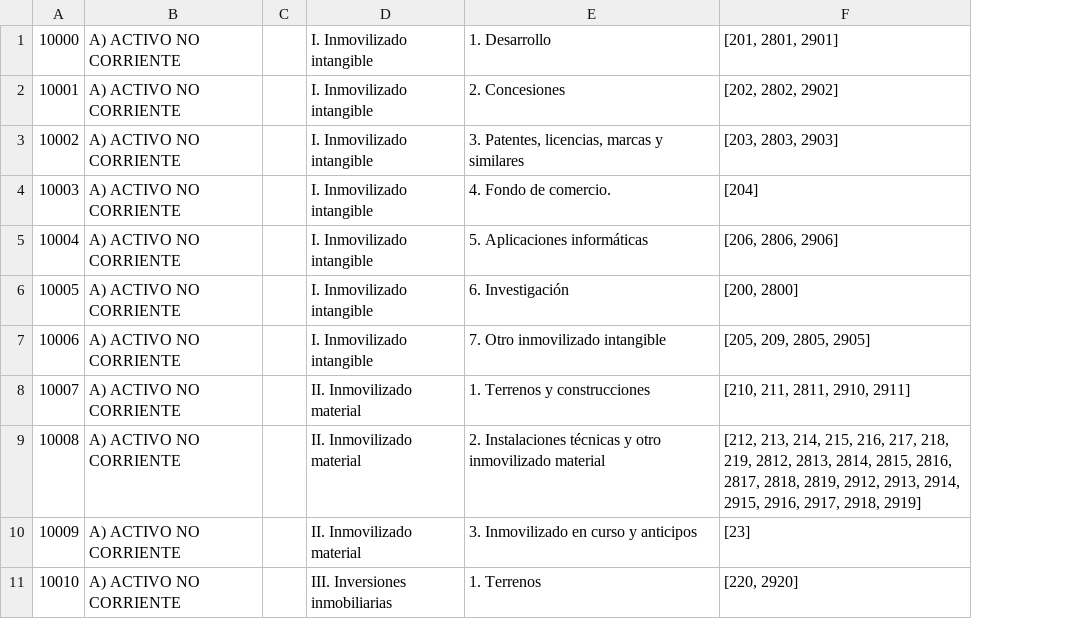
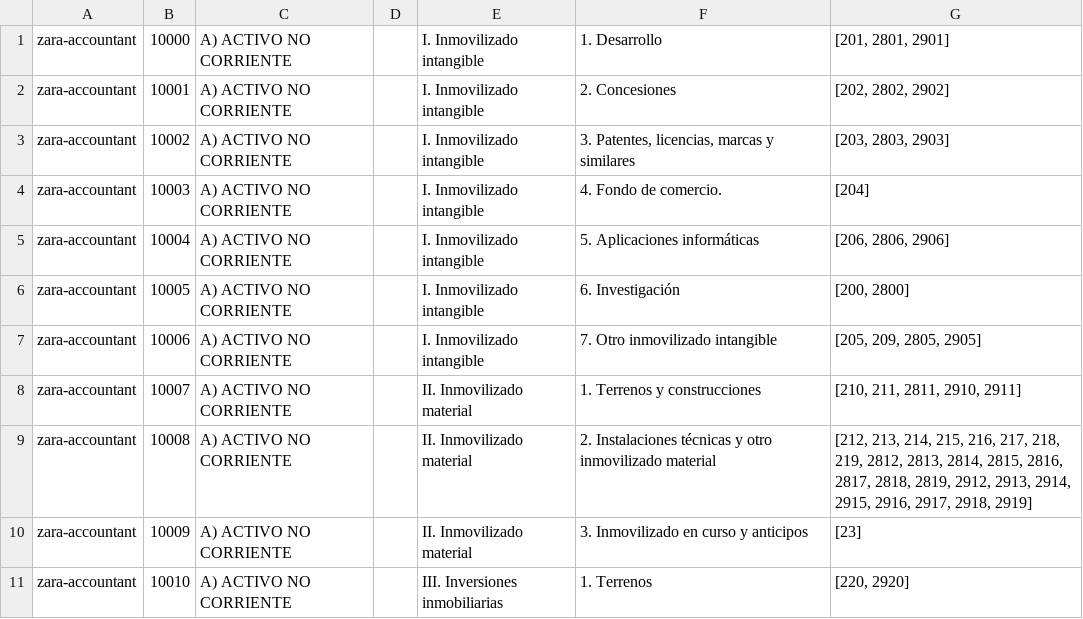
Before and after one commit to davidgrrcia-archived/contablock-app, a CSV file: backend/database/data/balances.csv, drawn as a sheet; only a part is shown; the diff names each change by its address in the sheet, - before the commit and + after, or states it on an @@ line.

```diff
--- a/backend/database/data/balances.csv
+++ b/backend/database/data/balances.csv
+column A, rows 1-11: all zara-accountant
```
Also changed, not shown: backend/database/data/business.csv, 20 other files.
